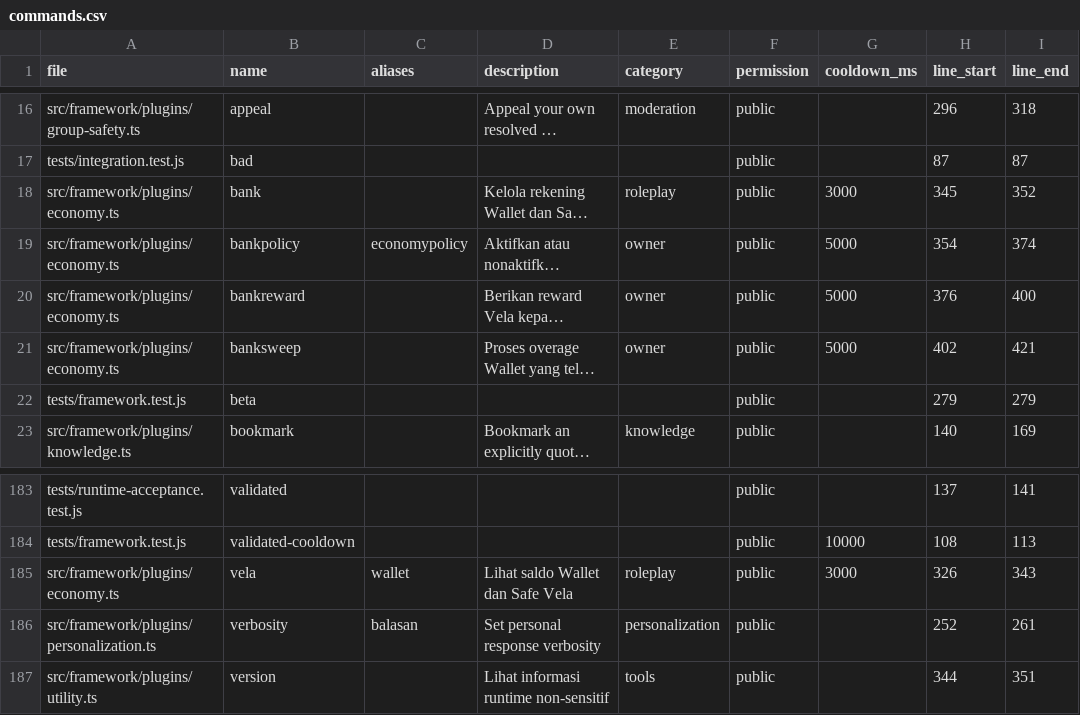
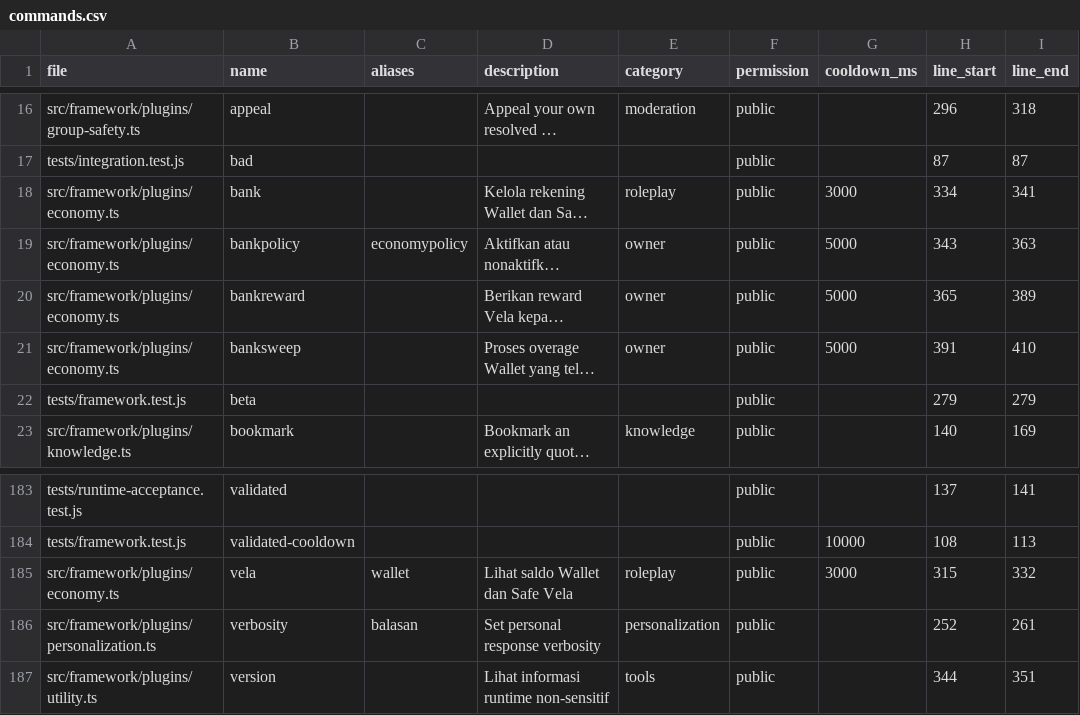
Before and after one commit to leenthequestmaster-code/Allybot, a CSV file: Codebase/tables/commands.csv, drawn as a sheet; only a part is shown, gaps mark what is left out; long unchanged cells end in …; the diff names each change by its address in the sheet, - before the commit and + after, or states it on an @@ line.

```diff
--- a/Codebase/tables/commands.csv
+++ b/Codebase/tables/commands.csv
-H18 (line_start): 345
+H18 (line_start): 334
-I18 (line_end): 352
+I18 (line_end): 341
-H19 (line_start): 354
+H19 (line_start): 343
-I19 (line_end): 374
+I19 (line_end): 363
-H20 (line_start): 376
+H20 (line_start): 365
-I20 (line_end): 400
+I20 (line_end): 389
-H21 (line_start): 402
+H21 (line_start): 391
-I21 (line_end): 421
+I21 (line_end): 410
-H185 (line_start): 326
+H185 (line_start): 315
-I185 (line_end): 343
+I185 (line_end): 332
```
Also changed, not shown: Codebase/tables/files.csv, Codebase/tables/symbols.csv, 9 other files.
